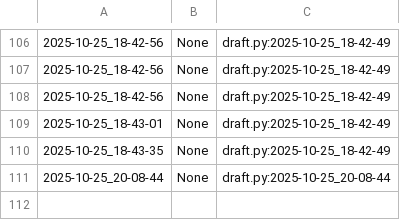
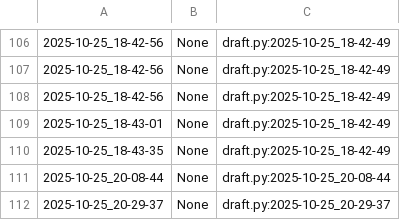
Before and after one commit to qxcode-course/poo-dd-ab-bloco-b-brenaalmir, a CSV file: myrep/.tko/track/poo@camisa/track.csv, drawn as a sheet; only a part is shown, gaps mark what is left out; the diff names each change by its address in the sheet, - before the commit and + after, or states it on an @@ line.

Commit message:
camisa da lacoste

```diff
--- a/myrep/.tko/track/poo@camisa/track.csv
+++ b/myrep/.tko/track/poo@camisa/track.csv
+row 112: 2025-10-25_20-29-37 | None | draft.py:2025-10-25_20-29-37
```
Also changed, not shown: 11 other files.
